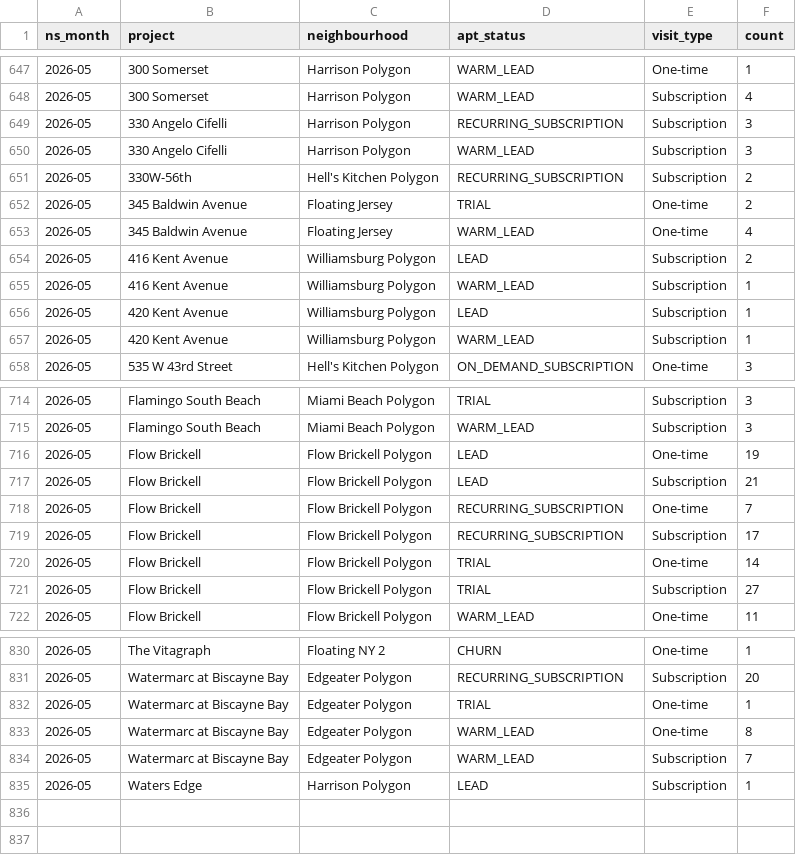
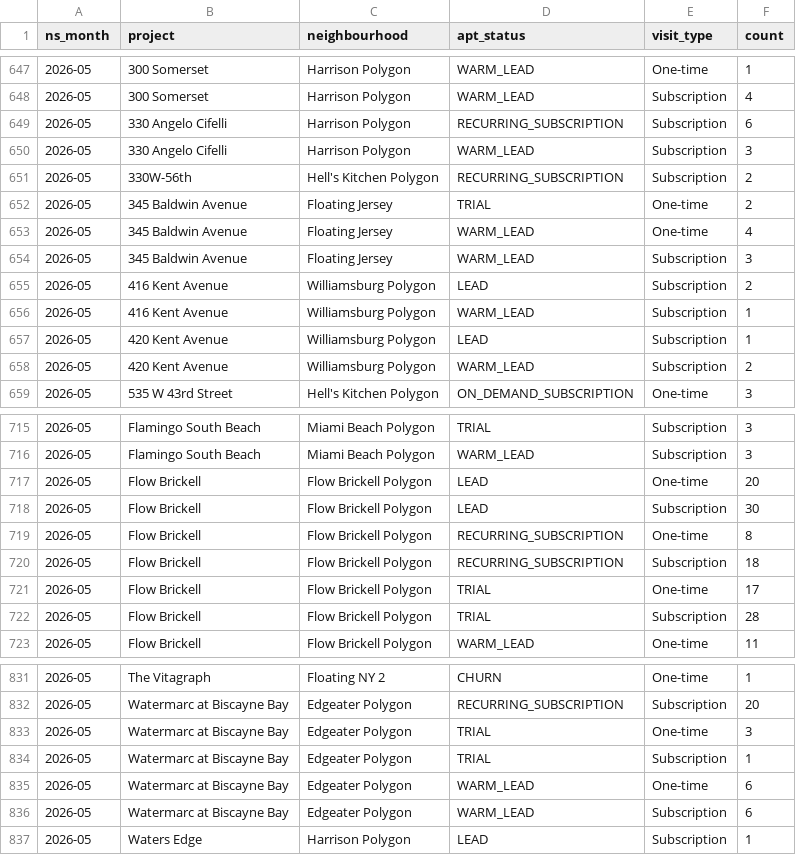
Before and after one commit to AryanGupta-Faireez/Good_Morning_Dashboard, a CSV file: static/data/noslots_monthly_raw.csv, drawn as a sheet; only a part is shown, gaps mark what is left out; the diff covers the shown part only.

```diff
--- a/static/data/noslots_monthly_raw.csv
+++ b/static/data/noslots_monthly_raw.csv
@@ -648,3 +648,3 @@ ns_month,project,neighbourhood,apt_status,visit_type,count
 2026-05,300 Somerset,Harrison Polygon,WARM_LEAD,Subscription,4
-2026-05,330 Angelo Cifelli,Harrison Polygon,RECURRING_SUBSCRIPTION,Subscription,3
+2026-05,330 Angelo Cifelli,Harrison Polygon,RECURRING_SUBSCRIPTION,Subscription,6
 2026-05,330 Angelo Cifelli,Harrison Polygon,WARM_LEAD,Subscription,3
@@ -653,2 +653,3 @@ ns_month,project,neighbourhood,apt_status,visit_type,count
 2026-05,345 Baldwin Avenue,Floating Jersey,WARM_LEAD,One-time,4
+2026-05,345 Baldwin Avenue,Floating Jersey,WARM_LEAD,Subscription,3
 2026-05,416 Kent Avenue,Williamsburg Polygon,LEAD,Subscription,2
@@ -656,3 +657,3 @@ ns_month,project,neighbourhood,apt_status,visit_type,count
 2026-05,420 Kent Avenue,Williamsburg Polygon,LEAD,Subscription,1
-2026-05,420 Kent Avenue,Williamsburg Polygon,WARM_LEAD,Subscription,1
+2026-05,420 Kent Avenue,Williamsburg Polygon,WARM_LEAD,Subscription,2
 2026-05,535 W 43rd Street,Hell's Kitchen Polygon,ON_DEMAND_SUBSCRIPTION,One-time,3
@@ -715,8 +716,8 @@ ns_month,project,neighbourhood,apt_status,visit_type,count
 2026-05,Flamingo South Beach,Miami Beach Polygon,WARM_LEAD,Subscription,3
-2026-05,Flow Brickell,Flow Brickell Polygon,LEAD,One-time,19
-2026-05,Flow Brickell,Flow Brickell Polygon,LEAD,Subscription,21
-2026-05,Flow Brickell,Flow Brickell Polygon,RECURRING_SUBSCRIPTION,One-time,7
-2026-05,Flow Brickell,Flow Brickell Polygon,RECURRING_SUBSCRIPTION,Subscription,17
-2026-05,Flow Brickell,Flow Brickell Polygon,TRIAL,One-time,14
-2026-05,Flow Brickell,Flow Brickell Polygon,TRIAL,Subscription,27
+2026-05,Flow Brickell,Flow Brickell Polygon,LEAD,One-time,20
+2026-05,Flow Brickell,Flow Brickell Polygon,LEAD,Subscription,30
+2026-05,Flow Brickell,Flow Brickell Polygon,RECURRING_SUBSCRIPTION,One-time,8
+2026-05,Flow Brickell,Flow Brickell Polygon,RECURRING_SUBSCRIPTION,Subscription,18
+2026-05,Flow Brickell,Flow Brickell Polygon,TRIAL,One-time,17
+2026-05,Flow Brickell,Flow Brickell Polygon,TRIAL,Subscription,28
 2026-05,Flow Brickell,Flow Brickell Polygon,WARM_LEAD,One-time,11
@@ -831,5 +832,6 @@ ns_month,project,neighbourhood,apt_status,visit_type,count
 2026-05,Watermarc at Biscayne Bay,Edgeater Polygon,RECURRING_SUBSCRIPTION,Subscription,20
-2026-05,Watermarc at Biscayne Bay,Edgeater Polygon,TRIAL,One-time,1
-2026-05,Watermarc at Biscayne Bay,Edgeater Polygon,WARM_LEAD,One-time,8
-2026-05,Watermarc at Biscayne Bay,Edgeater Polygon,WARM_LEAD,Subscription,7
+2026-05,Watermarc at Biscayne Bay,Edgeater Polygon,TRIAL,One-time,3
+2026-05,Watermarc at Biscayne Bay,Edgeater Polygon,TRIAL,Subscription,1
+2026-05,Watermarc at Biscayne Bay,Edgeater Polygon,WARM_LEAD,One-time,6
+2026-05,Watermarc at Biscayne Bay,Edgeater Polygon,WARM_LEAD,Subscription,6
 2026-05,Waters Edge,Harrison Polygon,LEAD,Subscription,1
```
Also changed, not shown: 16 edited cells elsewhere in this file, static/data/funnel_apts.csv, static/data/ratings_monthly_raw.csv, 34 other files.
